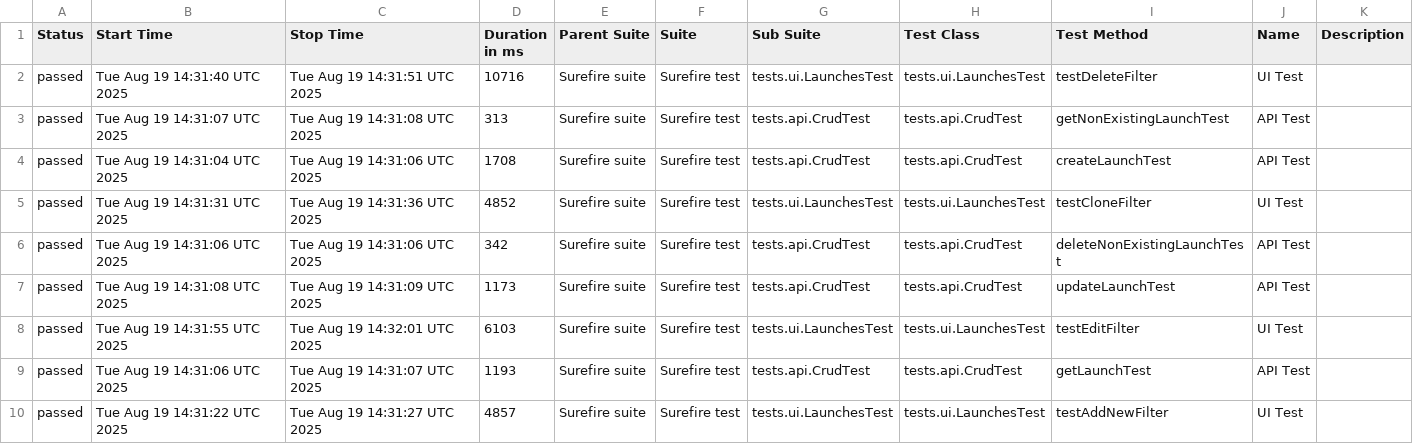
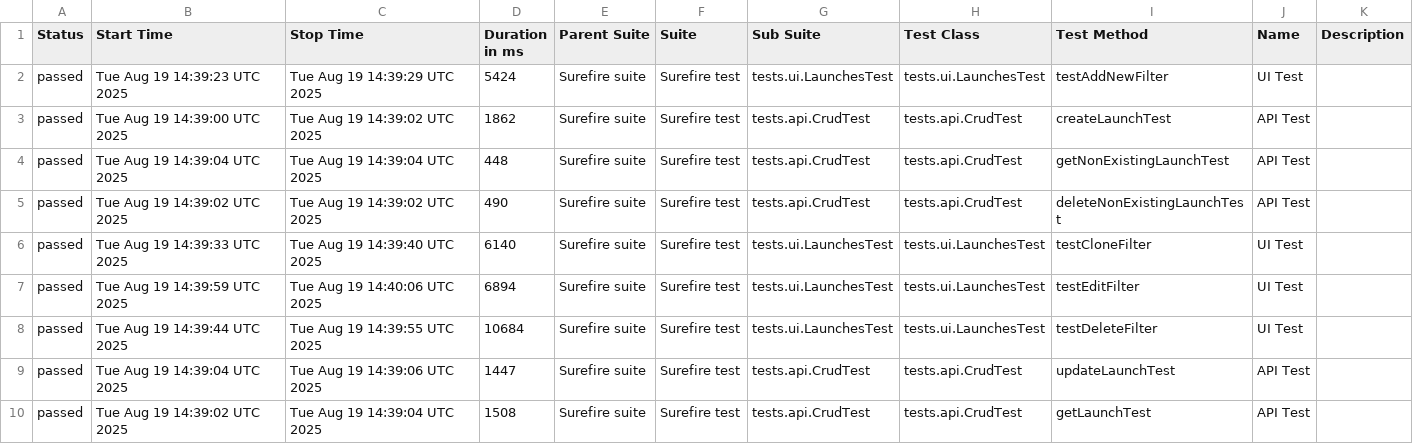
Before and after one commit to Solosnyuk/report-portal-Selenide-Test, a CSV file: data/suites.csv, drawn as a sheet.

```diff
--- a/data/suites.csv
+++ b/data/suites.csv
@@ -1,10 +1,10 @@
 "Status","Start Time","Stop Time","Duration in ms","Parent Suite","Suite","Sub Suite","Test Class","Test Method","Name","Description"
-"passed","Tue Aug 19 14:31:40 UTC 2025","Tue Aug 19 14:31:51 UTC 2025","10716","Surefire suite","Surefire test","tests.ui.LaunchesTest","tests.ui.LaunchesTest","testDeleteFilter","UI Test",""
-"passed","Tue Aug 19 14:31:07 UTC 2025","Tue Aug 19 14:31:08 UTC 2025","313","Surefire suite","Surefire test","tests.api.CrudTest","tests.api.CrudTest","getNonExistingLaunchTest","API Test",""
-"passed","Tue Aug 19 14:31:04 UTC 2025","Tue Aug 19 14:31:06 UTC 2025","1708","Surefire suite","Surefire test","tests.api.CrudTest","tests.api.CrudTest","createLaunchTest","API Test",""
-"passed","Tue Aug 19 14:31:31 UTC 2025","Tue Aug 19 14:31:36 UTC 2025","4852","Surefire suite","Surefire test","tests.ui.LaunchesTest","tests.ui.LaunchesTest","testCloneFilter","UI Test",""
-"passed","Tue Aug 19 14:31:06 UTC 2025","Tue Aug 19 14:31:06 UTC 2025","342","Surefire suite","Surefire test","tests.api.CrudTest","tests.api.CrudTest","deleteNonExistingLaunchTest","API Test",""
-"passed","Tue Aug 19 14:31:08 UTC 2025","Tue Aug 19 14:31:09 UTC 2025","1173","Surefire suite","Surefire test","tests.api.CrudTest","tests.api.CrudTest","updateLaunchTest","API Test",""
-"passed","Tue Aug 19 14:31:55 UTC 2025","Tue Aug 19 14:32:01 UTC 2025","6103","Surefire suite","Surefire test","tests.ui.LaunchesTest","tests.ui.LaunchesTest","testEditFilter","UI Test",""
-"passed","Tue Aug 19 14:31:06 UTC 2025","Tue Aug 19 14:31:07 UTC 2025","1193","Surefire suite","Surefire test","tests.api.CrudTest","tests.api.CrudTest","getLaunchTest","API Test",""
-"passed","Tue Aug 19 14:31:22 UTC 2025","Tue Aug 19 14:31:27 UTC 2025","4857","Surefire suite","Surefire test","tests.ui.LaunchesTest","tests.ui.LaunchesTest","testAddNewFilter","UI Test",""
+"passed","Tue Aug 19 14:39:23 UTC 2025","Tue Aug 19 14:39:29 UTC 2025","5424","Surefire suite","Surefire test","tests.ui.LaunchesTest","tests.ui.LaunchesTest","testAddNewFilter","UI Test",""
+"passed","Tue Aug 19 14:39:00 UTC 2025","Tue Aug 19 14:39:02 UTC 2025","1862","Surefire suite","Surefire test","tests.api.CrudTest","tests.api.CrudTest","createLaunchTest","API Test",""
+"passed","Tue Aug 19 14:39:04 UTC 2025","Tue Aug 19 14:39:04 UTC 2025","448","Surefire suite","Surefire test","tests.api.CrudTest","tests.api.CrudTest","getNonExistingLaunchTest","API Test",""
+"passed","Tue Aug 19 14:39:02 UTC 2025","Tue Aug 19 14:39:02 UTC 2025","490","Surefire suite","Surefire test","tests.api.CrudTest","tests.api.CrudTest","deleteNonExistingLaunchTest","API Test",""
+"passed","Tue Aug 19 14:39:33 UTC 2025","Tue Aug 19 14:39:40 UTC 2025","6140","Surefire suite","Surefire test","tests.ui.LaunchesTest","tests.ui.LaunchesTest","testCloneFilter","UI Test",""
+"passed","Tue Aug 19 14:39:59 UTC 2025","Tue Aug 19 14:40:06 UTC 2025","6894","Surefire suite","Surefire test","tests.ui.LaunchesTest","tests.ui.LaunchesTest","testEditFilter","UI Test",""
+"passed","Tue Aug 19 14:39:44 UTC 2025","Tue Aug 19 14:39:55 UTC 2025","10684","Surefire suite","Surefire test","tests.ui.LaunchesTest","tests.ui.LaunchesTest","testDeleteFilter","UI Test",""
+"passed","Tue Aug 19 14:39:04 UTC 2025","Tue Aug 19 14:39:06 UTC 2025","1447","Surefire suite","Surefire test","tests.api.CrudTest","tests.api.CrudTest","updateLaunchTest","API Test",""
+"passed","Tue Aug 19 14:39:02 UTC 2025","Tue Aug 19 14:39:04 UTC 2025","1508","Surefire suite","Surefire test","tests.api.CrudTest","tests.api.CrudTest","getLaunchTest","API Test",""
```
Also changed, not shown: data/behaviors.csv, 22 other files.
